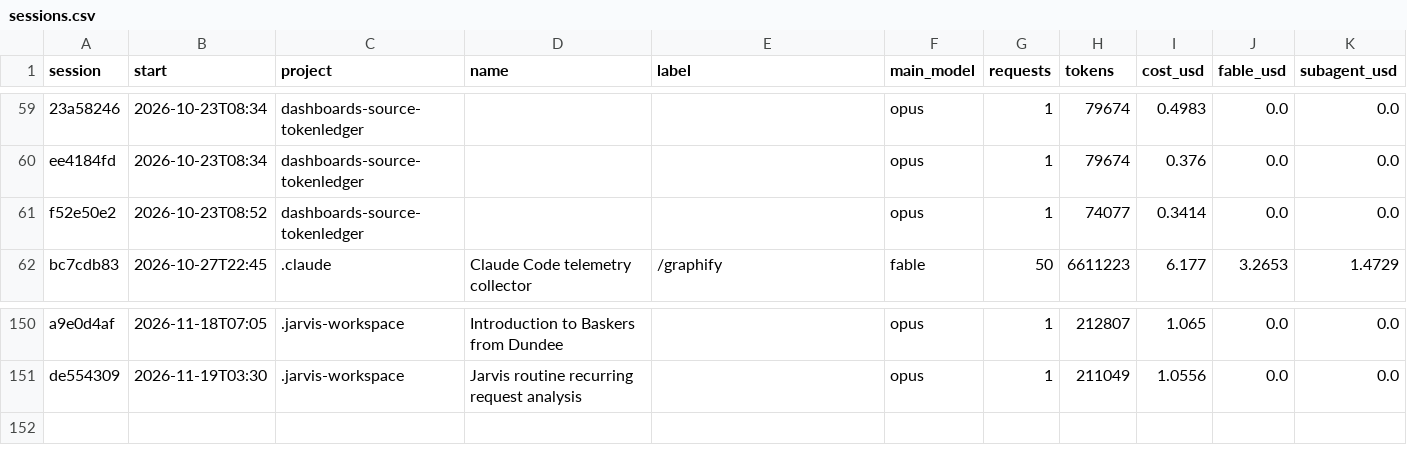
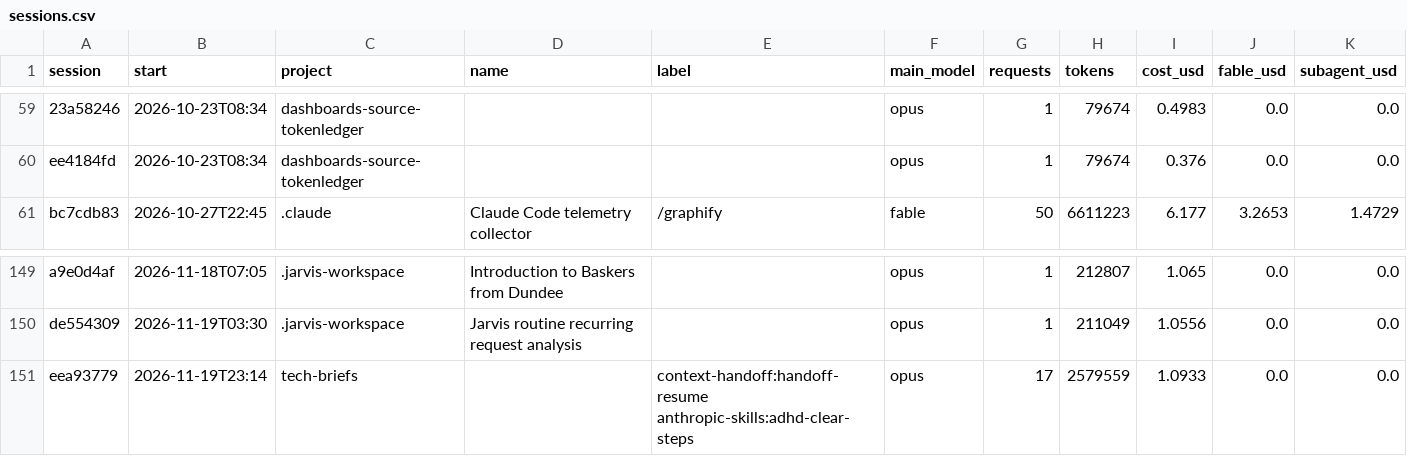
Before and after one commit to Baskers1/claude-usage-data, a CSV file: sessions.csv, drawn as a sheet; only a part is shown, gaps mark what is left out; removed rows and columns are numbered as before the commit, all else as after; the diff names each change by its address in the sheet, - before the commit and + after, or states it on an @@ line.

```diff
--- a/sessions.csv
+++ b/sessions.csv
-row 61: f52e50e2 | 2026-10-23T08:52 | dashboards-source-tokenledger |  |  | opus | 1 | 74077 | 0.3414 | 0.0 | 0.0
+row 151: eea93779 | 2026-11-19T23:14 | tech-briefs |  | context-handoff:handoff-resume anthropic-skills:adhd-clear-steps | opus | 17 | 2579559 | 1.0933 | 0.0 | 0.0
```
Also changed, not shown: usage.csv, 1 other file.
